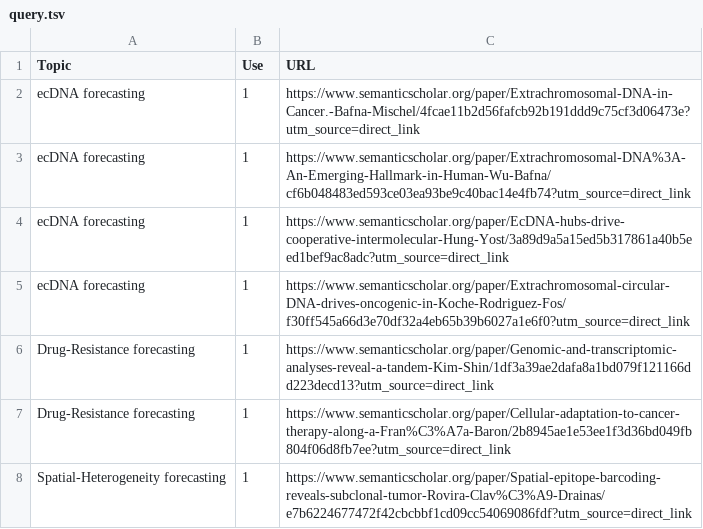
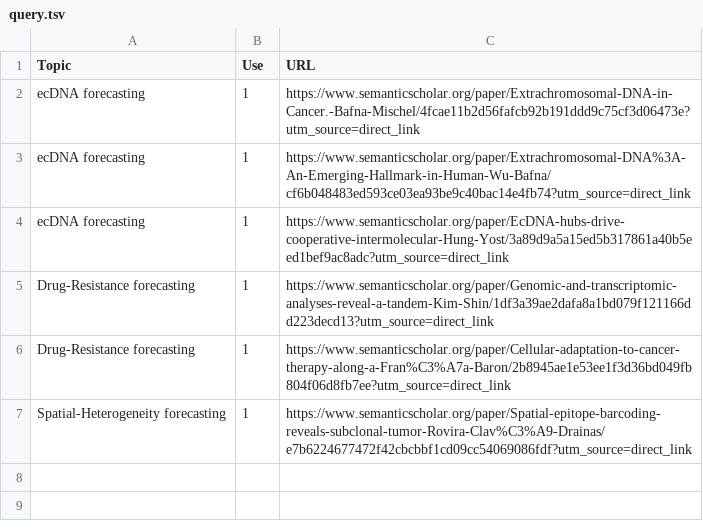
Before and after one commit to gurdeep330/literatureSurveyEDC, a TSV file: app/data/query.tsv, drawn as a sheet.

Commit message:
feat: Update query.tsv

```diff
--- a/app/data/query.tsv
+++ b/app/data/query.tsv
@@ -4,3 +4,2 @@ ecDNA forecasting	1	https://www.semanticscholar.org/paper/Extrachromosomal-DNA%3
 ecDNA forecasting	1	https://www.semanticscholar.org/paper/EcDNA-hubs-drive-cooperative-intermolecular-Hung-Yost/3a89d9a5a15ed5b317861a40b5eed1bef9ac8adc?utm_source=direct_link
-ecDNA forecasting	1	https://www.semanticscholar.org/paper/Extrachromosomal-circular-DNA-drives-oncogenic-in-Koche-Rodriguez-Fos/f30ff545a66d3e70df32a4eb65b39b6027a1e6f0?utm_source=direct_link
 Drug-Resistance forecasting	1	https://www.semanticscholar.org/paper/Genomic-and-transcriptomic-analyses-reveal-a-tandem-Kim-Shin/1df3a39ae2dafa8a1bd079f121166dd223decd13?utm_source=direct_link
```
